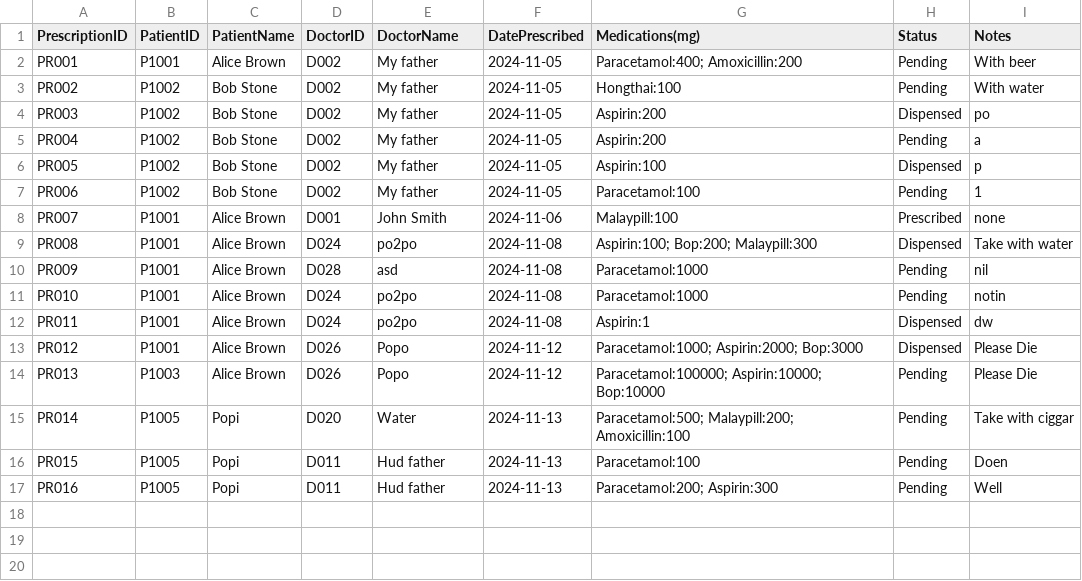
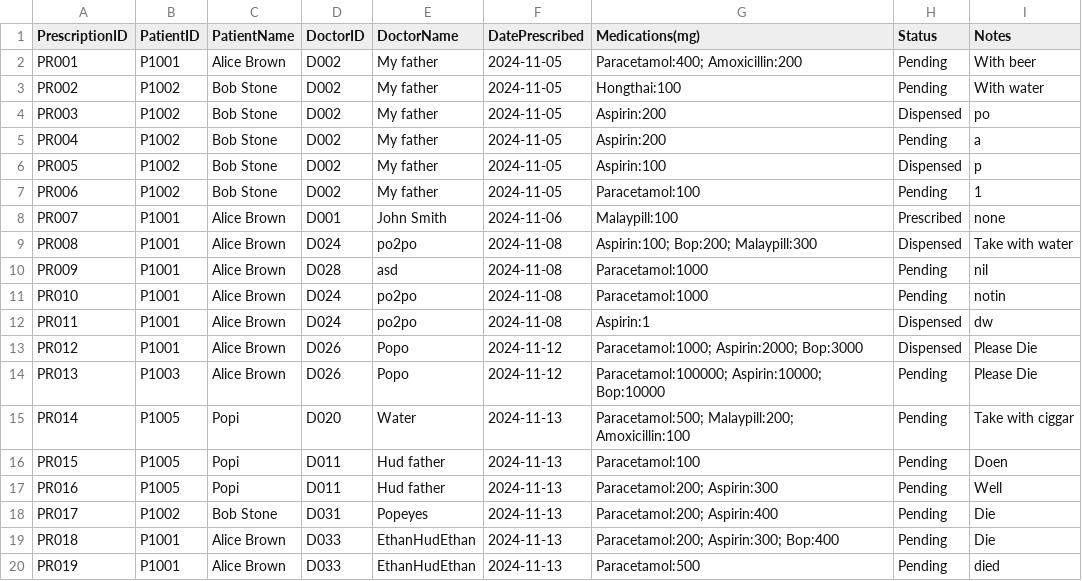
Before and after one commit to WhiteHatHud/SC2002Project, a CSV file: To be prescribed.csv, drawn as a sheet.

```diff
--- a/To be prescribed.csv
+++ b/To be prescribed.csv
@@ -17 +17,4 @@ PR015,P1005,Popi,D011,Hud father,2024-11-13,Paracetamol:100,Pending,Doen
 PR016,P1005,Popi,D011,Hud father,2024-11-13,Paracetamol:200; Aspirin:300,Pending,Well
+PR017,P1002,Bob Stone,D031,Popeyes,2024-11-13,Paracetamol:200; Aspirin:400,Pending,Die
+PR018,P1001,Alice Brown,D033,EthanHudEthan,2024-11-13,Paracetamol:200; Aspirin:300; Bop:400,Pending,Die
+PR019,P1001,Alice Brown,D033,EthanHudEthan,2024-11-13,Paracetamol:500,Pending,died
```
Also changed, not shown: Diagnosis.csv, Medicine_List.csv, 9 other files.
